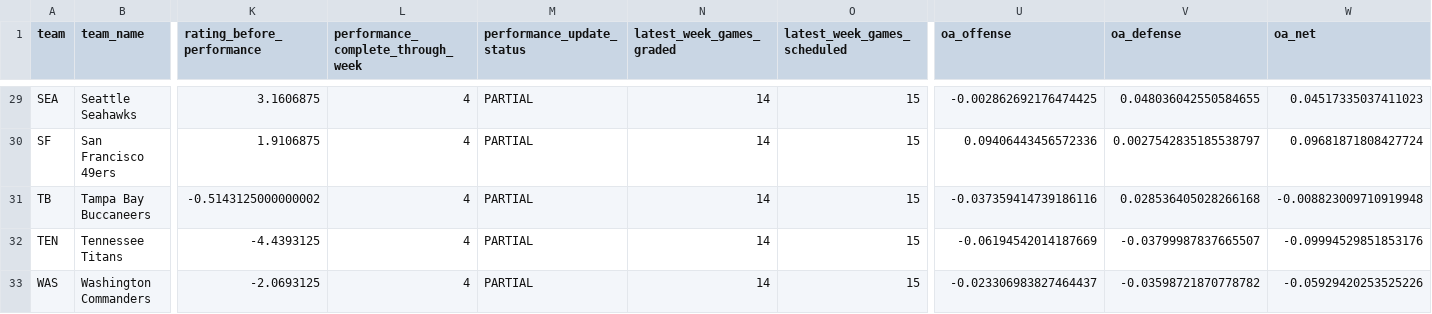
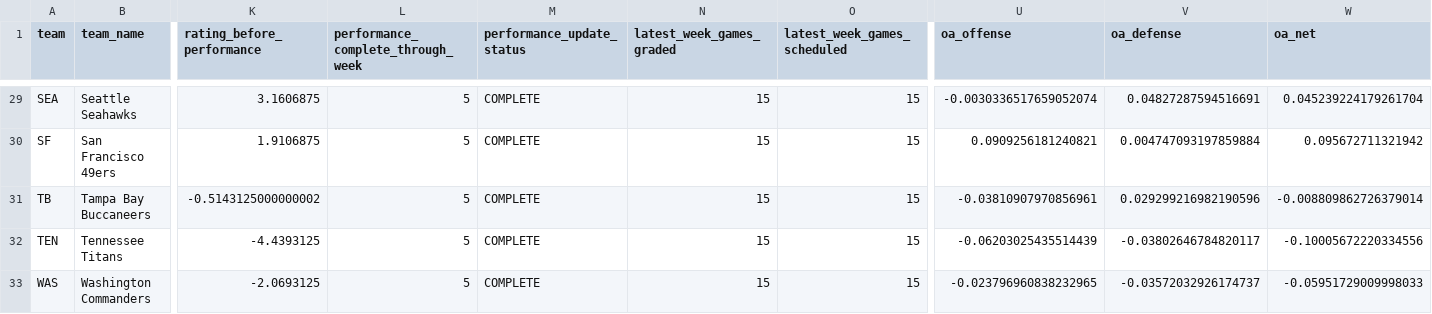
Before and after one commit to zgriesser-hue/-core-v2-nfl, a CSV file: data/production/2026/week_06/oa_epa_shadow_ratings.csv, drawn as a sheet; only a part is shown, gaps mark what is left out; the diff covers the shown part only; the diff names each change by its address in the sheet, - before the commit and + after, or states it on an @@ line.

```diff
--- a/data/production/2026/week_06/oa_epa_shadow_ratings.csv
+++ b/data/production/2026/week_06/oa_epa_shadow_ratings.csv
-L29:L33: 4
+L29:L33: 5
-M29:M33 (performance_update_status): PARTIAL
+M29:M33 (performance_update_status): COMPLETE
-N29:N33 (latest_week_games_graded): 14
+N29:N33 (latest_week_games_graded): 15
-U29 (oa_offense): -0.002862692176474425
+U29 (oa_offense): -0.0030336517659052074
-V29 (oa_defense): 0.048036042550584655
+V29 (oa_defense): 0.04827287594516691
-W29 (oa_net): 0.04517335037411023
+W29 (oa_net): 0.045239224179261704
-U30 (oa_offense): 0.09406443456572336
+U30 (oa_offense): 0.0909256181240821
-V30 (oa_defense): 0.0027542835185538797
+V30 (oa_defense): 0.004747093197859884
-W30 (oa_net): 0.09681871808427724
+W30 (oa_net): 0.095672711321942
-U31 (oa_offense): -0.037359414739186116
+U31 (oa_offense): -0.03810907970856961
-V31 (oa_defense): 0.028536405028266168
+V31 (oa_defense): 0.029299216982190596
-W31 (oa_net): -0.008823009710919948
+W31 (oa_net): -0.008809862726379014
-U32 (oa_offense): -0.06194542014187669
+U32 (oa_offense): -0.06203025435514439
-V32 (oa_defense): -0.03799987837665507
+V32 (oa_defense): -0.03802646784820117
-W32 (oa_net): -0.09994529851853176
+W32 (oa_net): -0.10005672220334556
-U33 (oa_offense): -0.023306983827464437
+U33 (oa_offense): -0.023796960838232965
-V33 (oa_defense): -0.03598721870778782
+V33 (oa_defense): -0.03572032926174737
-W33 (oa_net): -0.05929420253525226
+W33 (oa_net): -0.05951729009998033
```
Also changed, not shown: 170 edited cells elsewhere in this file, current_live_board.csv, data/production/2026/week_06/oa_epa_shadow_board.csv, 1 other file.
